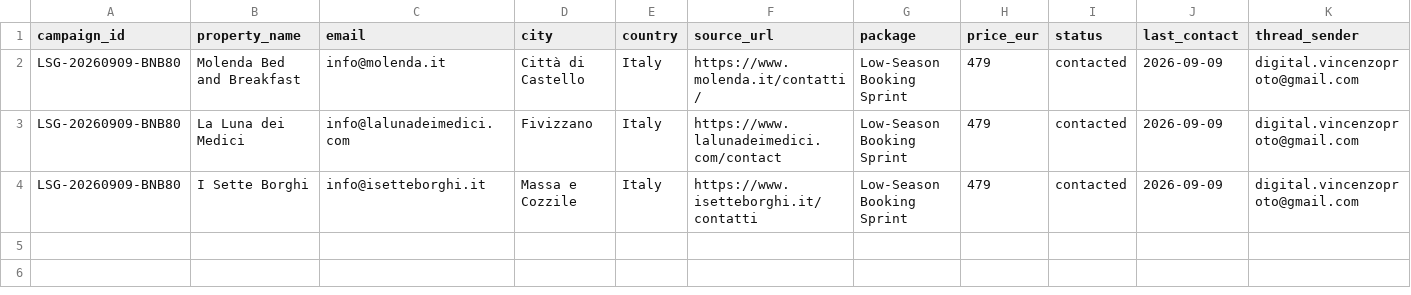
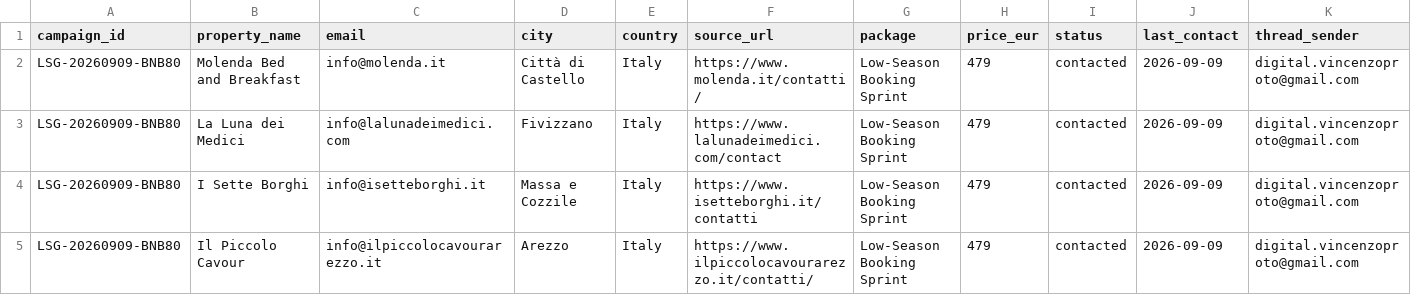
Before and after one commit to vincenzoproto/Lowseasongrowth, a CSV file: crm/campaigns/LSG-20260909-BNB80.csv, drawn as a sheet; only a part is shown; rows hold the shown columns only; the diff names each change by its address in the sheet, - before the commit and + after, or states it on an @@ line.

Commit message:
crm: record Il Piccolo Cavour verified email send

```diff
--- a/crm/campaigns/LSG-20260909-BNB80.csv
+++ b/crm/campaigns/LSG-20260909-BNB80.csv
+row 5: LSG-20260909-BNB80 | Il Piccolo Cavour | info@ilpiccolocavourarezzo.it | Arezzo | Italy | https://www.ilpiccolocavourarezzo.it/contatti/ | Low-Season Booking Sprint | 479 | contacted | 2026-09-09 | digital.vincenzoproto@gmail.com
```
